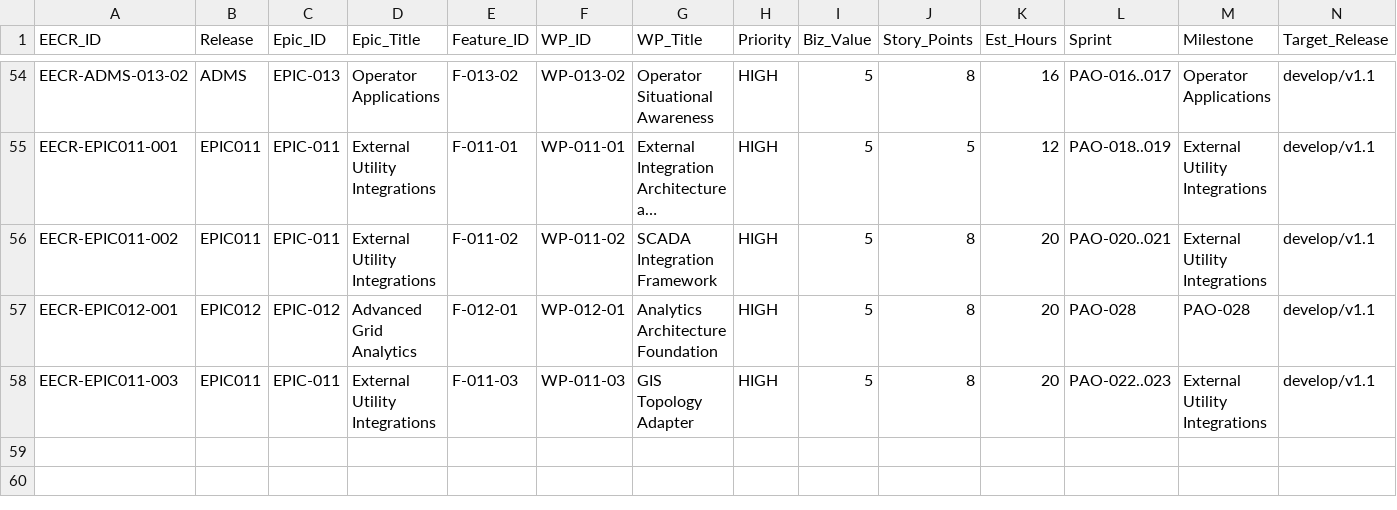
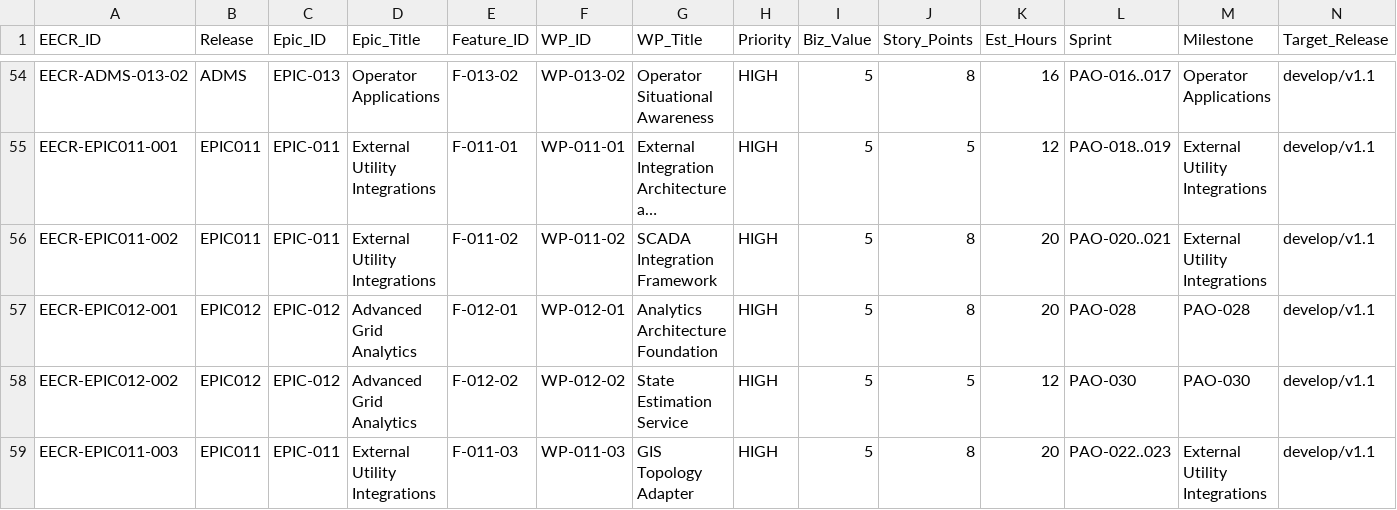
Before and after one commit to emmanoff-sys/diep-lab, a CSV file: engineering/governance/EECR/engineering-execution-control-register.csv, drawn as a sheet; only a part is shown, gaps mark what is left out; long unchanged cells end in …; rows hold the shown columns only; the diff names each change by its address in the sheet, - before the commit and + after, or states it on an @@ line.

```diff
--- a/engineering/governance/EECR/engineering-execution-control-register.csv
+++ b/engineering/governance/EECR/engineering-execution-control-register.csv
+row 58: EECR-EPIC012-002 | EPIC012 | EPIC-012 | Advanced Grid Analytics | F-012-02 | WP-012-02 | State Estimation Service | HIGH | 5 | 5 | 12 | PAO-030 | PAO-030 | develop/v1.1
```
Also changed, not shown: 7 other files.
